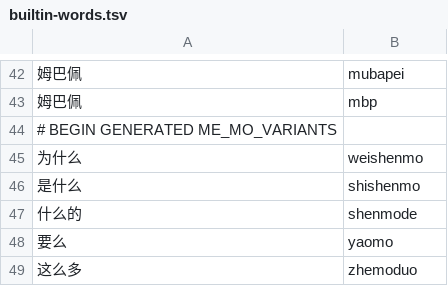
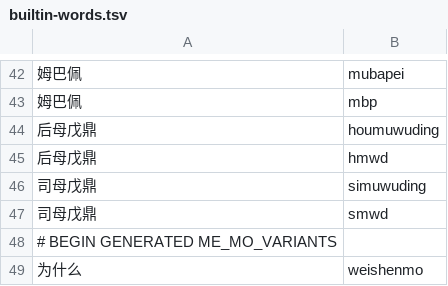
Before and after one commit to finchcode-sudo/feelime, a TSV file: app/src/main/assets/builtin-words.tsv, drawn as a sheet; only a part is shown, gaps mark what is left out; the shorter side is filled out with more unchanged rows; the diff names each change by its address in the sheet, - before the commit and + after, or states it on an @@ line.

Commit message:
词表: 加后母戊鼎、司母戊鼎

```diff
--- a/app/src/main/assets/builtin-words.tsv
+++ b/app/src/main/assets/builtin-words.tsv
+row 44: 后母戊鼎 | houmuwuding
+row 45: 后母戊鼎 | hmwd
+row 46: 司母戊鼎 | simuwuding
+row 47: 司母戊鼎 | smwd
```
Also changed, not shown: 1 other file.
